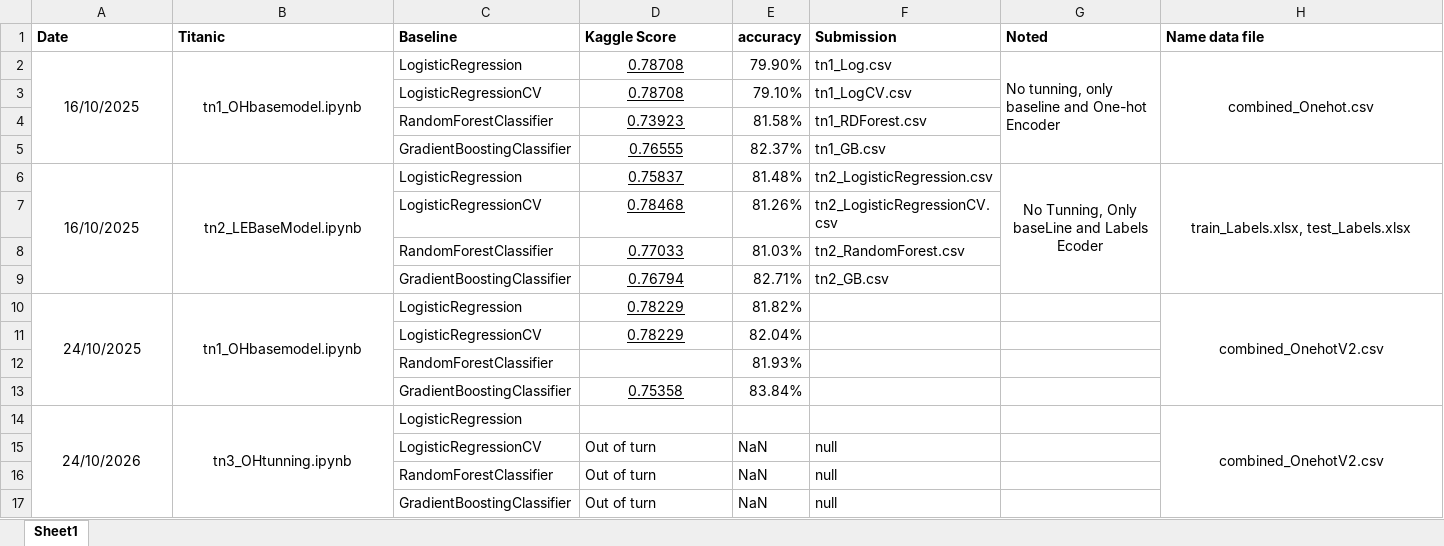
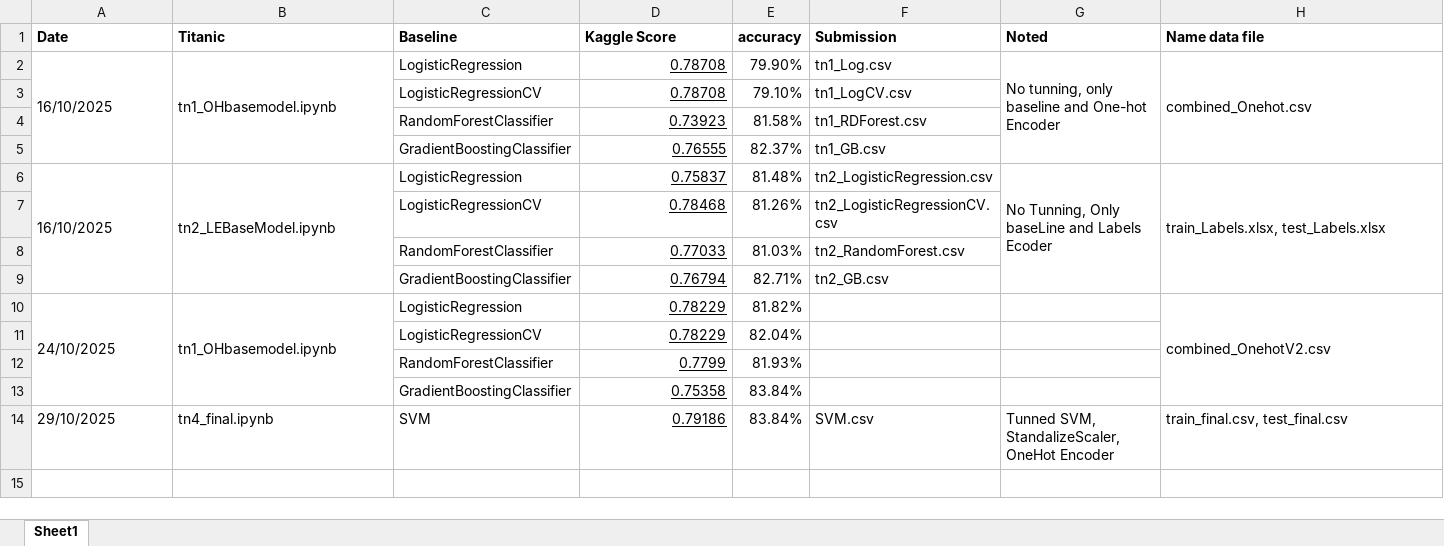
Before and after one commit to Deku6305/sgu2025-2026_ML_basic_nhom3changlinhngulam, an Excel workbook: challenge/TitanicCompetitionV2/Exps.xlsx, sheet Sheet1, drawn as a sheet; values as stored, in another font and other column widths than the file's, no borders; charts and pictures not drawn; removed rows and columns are numbered as before the commit, all else as after; the diff names each change by its address in the sheet, - before the commit and + after, or states it on an @@ line.

Commit message:
modified:   challenge/TitanicCompetitionV2/Exps.xlsx 	new file:   challenge/TitanicCompetitionV2/proves/tn4/567601584_1540538620291665_2102899905599654477_n.png

```diff
--- a/challenge/TitanicCompetitionV2/Exps.xlsx (sheet Sheet1)
+++ b/challenge/TitanicCompetitionV2/Exps.xlsx (sheet Sheet1)
-A2:B2 alignment: center
+A2:B2 alignment: left
-D2:D11 alignment: center
+D2:D11 alignment: right
-H2 alignment: center
+H2 alignment: left
-A6:B6 alignment: center
+A6:B6 alignment: left
-G6:H6 alignment: center
+G6:H6 alignment: left
-A10:B10 alignment: center
+A10:B10 alignment: left
-H10 alignment: center
+H10 alignment: left
-D12 (Kaggle Score): (empty)
+D12 (Kaggle Score): 0.7799
-D13 alignment: center
+D13 alignment: right
-row 14: 24/10/2026 | tn3_OHtunning.ipynb | LogisticRegression |  |  |  |  | combined_OnehotV2.csv
-row 15:  |  | LogisticRegressionCV | Out of turn | NaN | null
-row 16:  |  | RandomForestClassifier | Out of turn | NaN | null
-row 17:  |  | GradientBoostingClassifier | Out of turn | NaN | null
+row 14: 29/10/2025 | tn4_final.ipynb | SVM | 0.79186 | 83.84% | SVM.csv | Tunned SVM, StandalizeScaler,OneHot Encoder | train_final.csv, test_final.csv
```
Also changed, not shown: charts or pictures, 1 other file.
